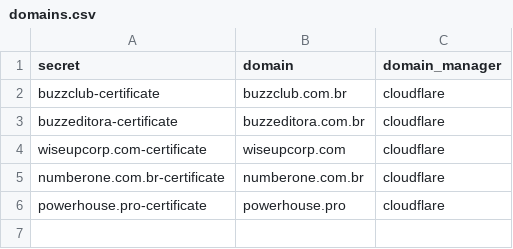
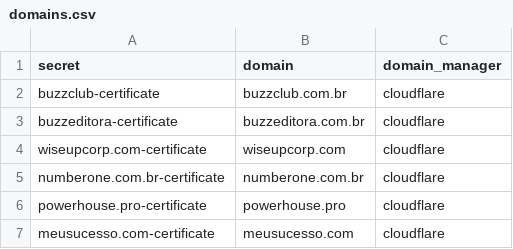
Before and after one commit to NeidsonSouza/ssl-kubernetes, a CSV file: data/domains.csv, drawn as a sheet; the diff names each change by its address in the sheet, - before the commit and + after, or states it on an @@ line.

Commit message:
meusucesso.com included

```diff
--- a/data/domains.csv
+++ b/data/domains.csv
+row 7: meusucesso.com-certificate | meusucesso.com | cloudflare
```
